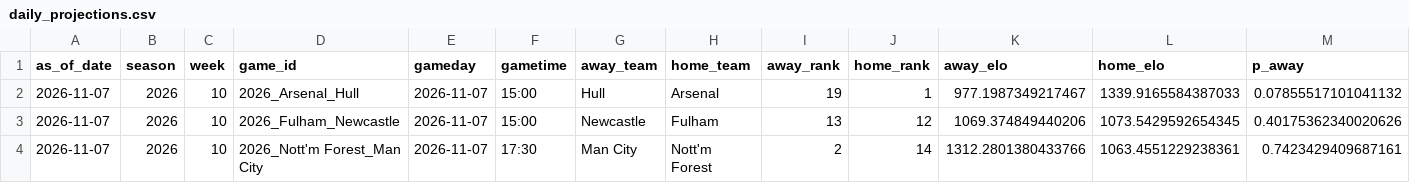
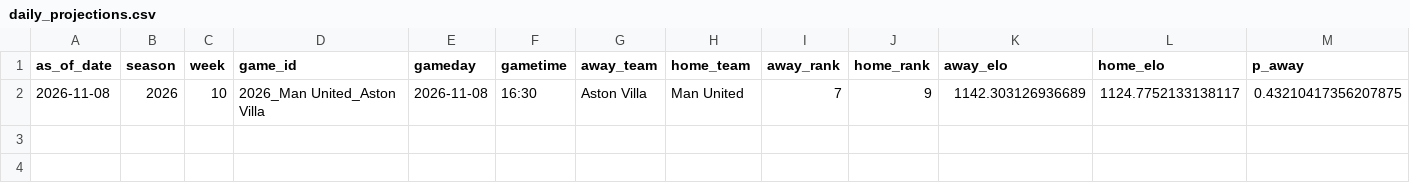
Before and after one commit to schwill2018/premiere-league-elo, a CSV file: daily_projections.csv, drawn as a sheet; only a part is shown; removed rows and columns are numbered as before the commit, all else as after; rows hold the shown columns only; the diff names each change by its address in the sheet, - before the commit and + after, or states it on an @@ line.

```diff
--- a/daily_projections.csv
+++ b/daily_projections.csv
-row 2: 2026-11-07 | 2026 | 10 | 2026_Arsenal_Hull | 2026-11-07 | 15:00 | Hull | Arsenal | 19 | 1 | 977.1987349217467 | 1339.9165584387033 | 0.07855517101041132
-row 3: 2026-11-07 | 2026 | 10 | 2026_Fulham_Newcastle | 2026-11-07 | 15:00 | Newcastle | Fulham | 13 | 12 | 1069.374849440206 | 1073.5429592654345 | 0.40175362340020626
-row 4: 2026-11-07 | 2026 | 10 | 2026_Nott'm Forest_Man City | 2026-11-07 | 17:30 | Man City | Nott'm Forest | 2 | 14 | 1312.2801380433766 | 1063.4551229238361 | 0.7423429409687161
+row 2: 2026-11-08 | 2026 | 10 | 2026_Man United_Aston Villa | 2026-11-08 | 16:30 | Aston Villa | Man United | 7 | 9 | 1142.303126936689 | 1124.7752133138117 | 0.43210417356207875
```
Also changed, not shown: current_elo_rankings.csv, data/premier_league_matches.csv, 6 other files.
